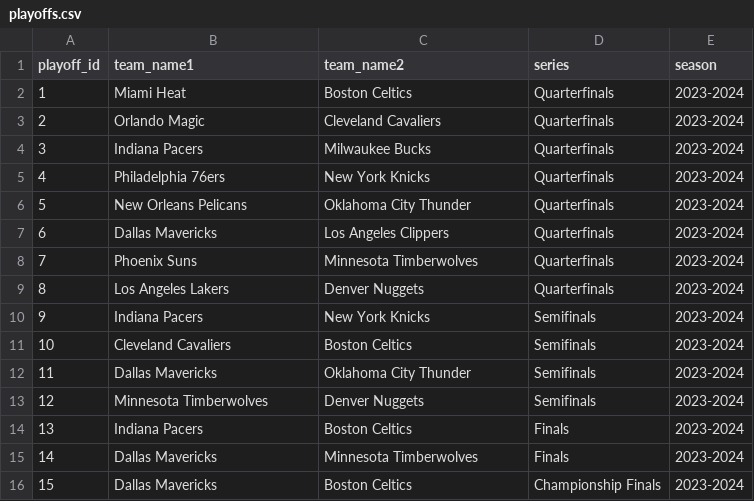
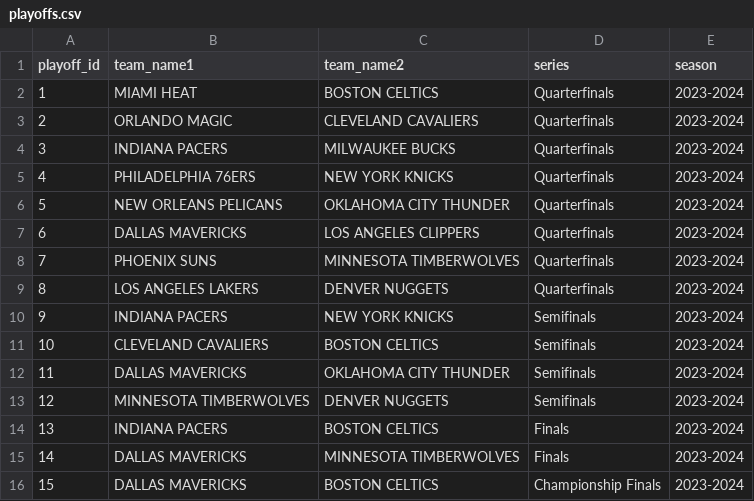
Before and after one commit to emilyniee/cs-348, a CSV file: milestone-2/backend/data/playoffs.csv, drawn as a sheet.

Commit message:
update playoffs

```diff
--- a/milestone-2/backend/data/playoffs.csv
+++ b/milestone-2/backend/data/playoffs.csv
@@ -1,16 +1,16 @@
 playoff_id,team_name1,team_name2,series,season
-1,"Miami Heat","Boston Celtics","Quarterfinals",2023-2024
-2,"Orlando Magic","Cleveland Cavaliers","Quarterfinals",2023-2024
-3,"Indiana Pacers","Milwaukee Bucks","Quarterfinals",2023-2024
-4,"Philadelphia 76ers","New York Knicks","Quarterfinals",2023-2024
-5,"New Orleans Pelicans","Oklahoma City Thunder","Quarterfinals",2023-2024
-6,"Dallas Mavericks","Los Angeles Clippers","Quarterfinals",2023-2024
-7,"Phoenix Suns","Minnesota Timberwolves","Quarterfinals",2023-2024
-8,"Los Angeles Lakers","Denver Nuggets","Quarterfinals",2023-2024
-9,"Indiana Pacers","New York Knicks","Semifinals",2023-2024
-10,"Cleveland Cavaliers","Boston Celtics","Semifinals",2023-2024
-11,"Dallas Mavericks","Oklahoma City Thunder","Semifinals",2023-2024
-12,"Minnesota Timberwolves","Denver Nuggets","Semifinals",2023-2024
-13,"Indiana Pacers","Boston Celtics","Finals",2023-2024
-14,"Dallas Mavericks","Minnesota Timberwolves","Finals",2023-2024
-15,"Dallas Mavericks","Boston Celtics","Championship Finals",2023-2024
+1,"MIAMI HEAT","BOSTON CELTICS","Quarterfinals",2023-2024
+2,"ORLANDO MAGIC","CLEVELAND CAVALIERS","Quarterfinals",2023-2024
+3,"INDIANA PACERS","MILWAUKEE BUCKS","Quarterfinals",2023-2024
+4,"PHILADELPHIA 76ERS","NEW YORK KNICKS","Quarterfinals",2023-2024
+5,"NEW ORLEANS PELICANS","OKLAHOMA CITY THUNDER","Quarterfinals",2023-2024
+6,"DALLAS MAVERICKS","LOS ANGELES CLIPPERS","Quarterfinals",2023-2024
+7,"PHOENIX SUNS","MINNESOTA TIMBERWOLVES","Quarterfinals",2023-2024
+8,"LOS ANGELES LAKERS","DENVER NUGGETS","Quarterfinals",2023-2024
+9,"INDIANA PACERS","NEW YORK KNICKS","Semifinals",2023-2024
+10,"CLEVELAND CAVALIERS","BOSTON CELTICS","Semifinals",2023-2024
+11,"DALLAS MAVERICKS","OKLAHOMA CITY THUNDER","Semifinals",2023-2024
+12,"MINNESOTA TIMBERWOLVES","DENVER NUGGETS","Semifinals",2023-2024
+13,"INDIANA PACERS","BOSTON CELTICS","Finals",2023-2024
+14,"DALLAS MAVERICKS","MINNESOTA TIMBERWOLVES","Finals",2023-2024
+15,"DALLAS MAVERICKS","BOSTON CELTICS","Championship Finals",2023-2024
```
